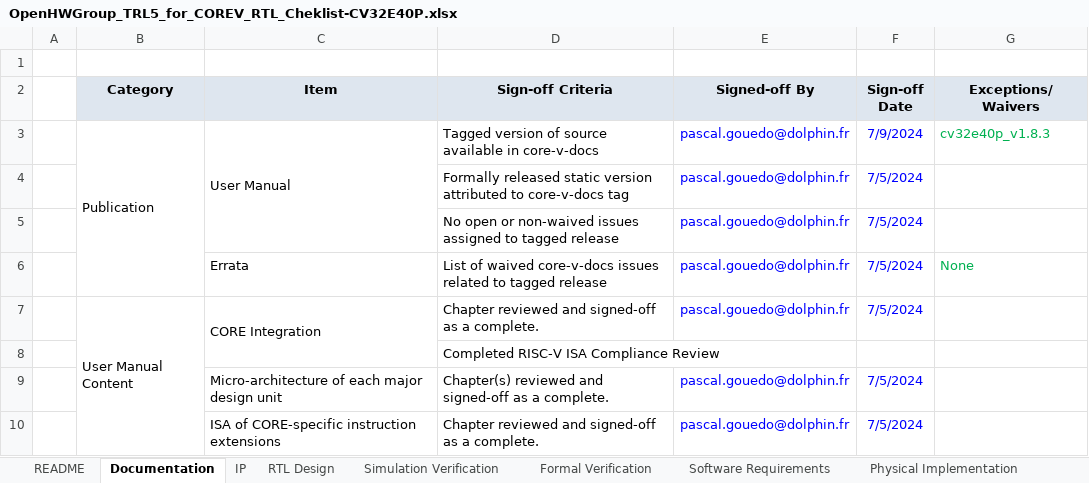
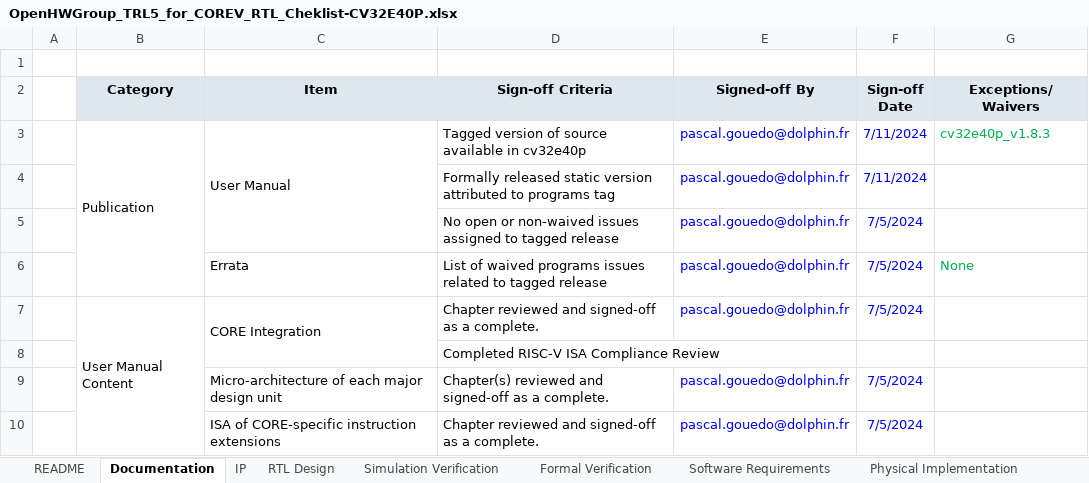
Before and after one commit to openhwgroup/programs, an Excel workbook: Project-Descriptions-and-Plans/CV32E40Pv2/Milestone-data/RTL_v1.8.3/OpenHWGroup_TRL5_for_COREV_RTL_Cheklist-CV32E40P.xlsx, sheet Documentation, drawn as a sheet; only a part is shown; values as stored, in another font and other column widths than the file's, no borders; the diff names each change by its address in the sheet, - before the commit and + after, or states it on an @@ line.

Commit message:
Moved core-v-docs to programs and updated some fields.
Signed-off-by: Pascal Gouedo <pascal.gouedo@dolphin.fr>

```diff
--- a/Project-Descriptions-and-Plans/CV32E40Pv2/Milestone-data/RTL_v1.8.3/OpenHWGroup_TRL5_for_COREV_RTL_Cheklist-CV32E40P.xlsx (sheet Documentation)
+++ b/Project-Descriptions-and-Plans/CV32E40Pv2/Milestone-data/RTL_v1.8.3/OpenHWGroup_TRL5_for_COREV_RTL_Cheklist-CV32E40P.xlsx (sheet Documentation)
-D3 (Sign-off Criteria): …available in core-v-docs
+D3 (Sign-off Criteria): …available in cv32e40p
-F3 (Sign-off Date): 7/9/2024
+F3 (Sign-off Date): 7/11/2024
-D4 (Sign-off Criteria): …attributed to core-v-docs tag
+D4 (Sign-off Criteria): …attributed to programs tag
-F4 (Sign-off Date): 7/5/2024
+F4 (Sign-off Date): 7/11/2024
-D6 (Sign-off Criteria): …of waived core-v-docs issues related…
+D6 (Sign-off Criteria): …of waived programs issues related…
```
Also changed, not shown: sheet Simulation Verification, sheet Formal Verification.
